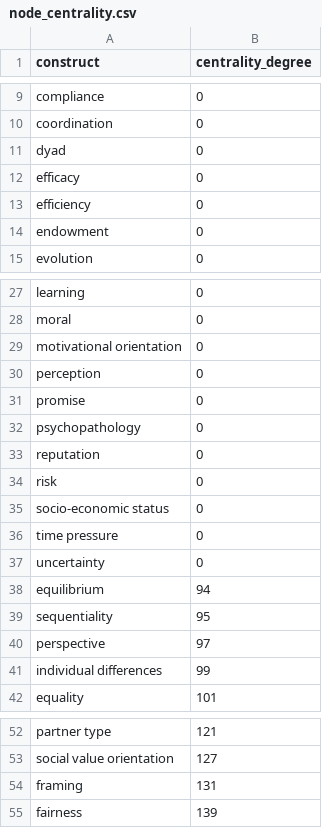
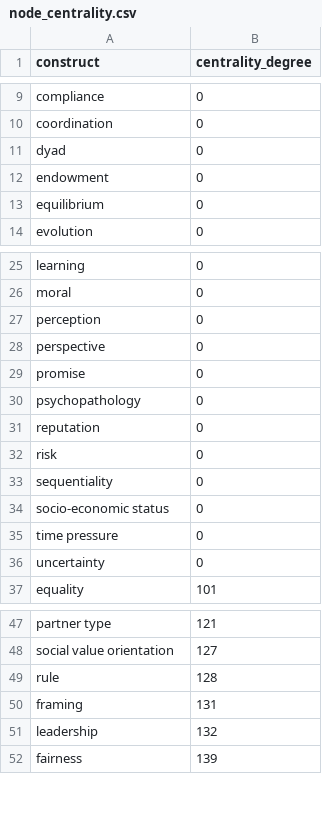
Before and after one commit to rasoulnorouzi/tmsr_coda, a CSV file: node_centrality.csv, drawn as a sheet; only a part is shown, gaps mark what is left out; removed rows and columns are numbered as before the commit, all else as after; the diff covers the shown part only; the diff names each change by its address in the sheet, - before the commit and + after, or states it on an @@ line.

```diff
--- a/node_centrality.csv
+++ b/node_centrality.csv
-row 12: efficacy | 0
-row 13: efficiency | 0
+row 13: equilibrium | 0
-row 29: motivational orientation | 0
+row 28: perspective | 0
+row 33: sequentiality | 0
-row 38: equilibrium | 94
-row 39: sequentiality | 95
-row 40: perspective | 97
-row 41: individual differences | 99
+row 49: rule | 128
+row 51: leadership | 132
```
Also changed, not shown: 6 added rows, 8 removed rows and 6 edited cells elsewhere in this file, cluster_freq.csv, coocurrences.csv, 19 other files.
